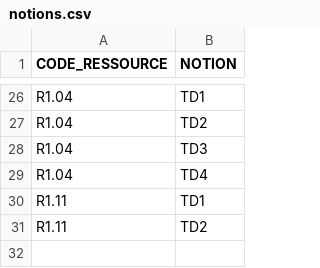
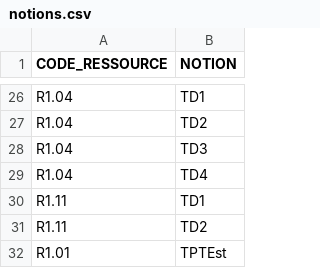
Before and after one commit to Spirotix/QCMBuilder, a CSV file: qcmBuilder/data/notions.csv, drawn as a sheet; only a part is shown, gaps mark what is left out.

Commit message:
ajouter Notion fonctionnel (ajouter Ressource pas entierement fonctionnel)

```diff
--- a/qcmBuilder/data/notions.csv
+++ b/qcmBuilder/data/notions.csv
@@ -31 +31,2 @@ R1.11;TD1
 R1.11;TD2
+R1.01;TPTEst
```
Also changed, not shown: 4 other files.
